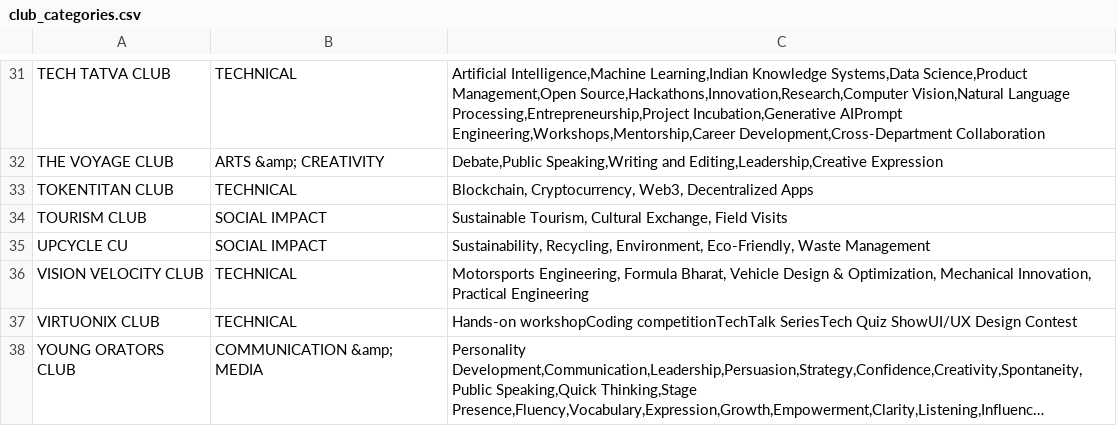
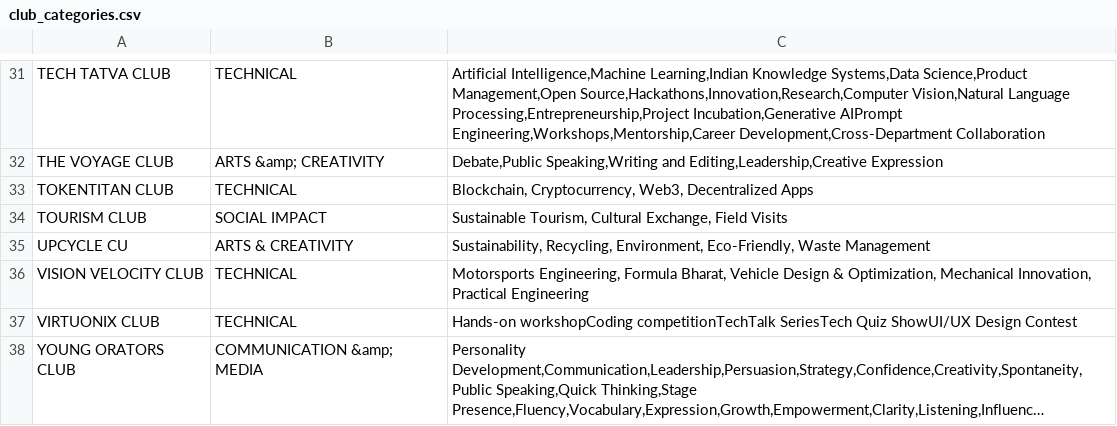
Before and after one commit to x-LANsolo-x/cuchd.in-daa-page, a CSV file: club_categories.csv, drawn as a sheet; only a part is shown, gaps mark what is left out; long unchanged cells end in ….

```diff
--- a/club_categories.csv
+++ b/club_categories.csv
@@ -34,3 +34,3 @@ TOKENTITAN CLUB,TECHNICAL,"Blockchain, Cryptocurrency, Web3, Decentralized Apps"
 TOURISM CLUB,SOCIAL IMPACT,"Sustainable Tourism, Cultural Exchange, Field Visits"
-UPCYCLE CU,SOCIAL IMPACT,"Sustainability, Recycling, Environment, Eco-Friendly, Waste Management"
+UPCYCLE CU,ARTS & CREATIVITY,"Sustainability, Recycling, Environment, Eco-Friendly, Waste Management"
 VISION VELOCITY CLUB,TECHNICAL,"Motorsports Engineering, Formula Bharat, Vehicle Design & Optimization, Mechanical Innovation, Practical Engineering"
```
Also changed, not shown: 5 other files.
